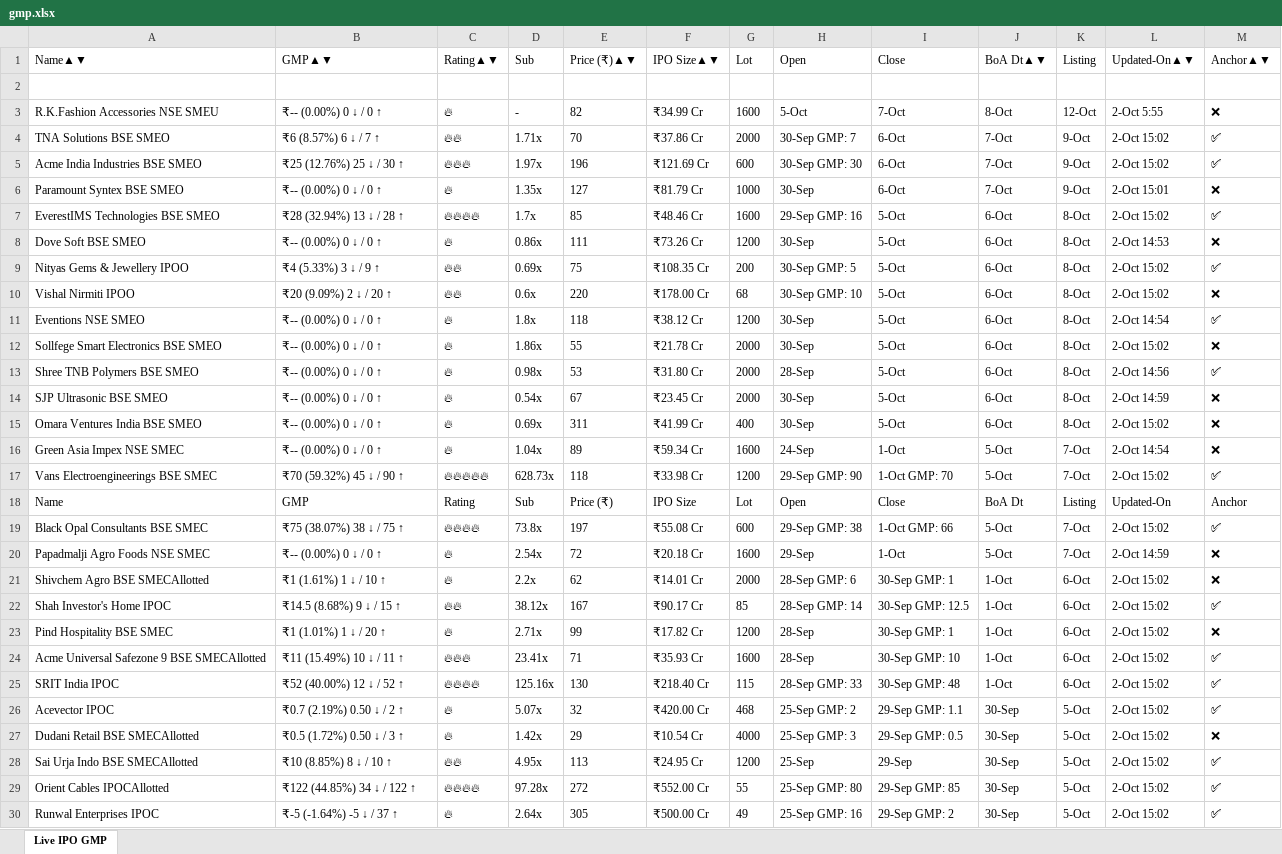
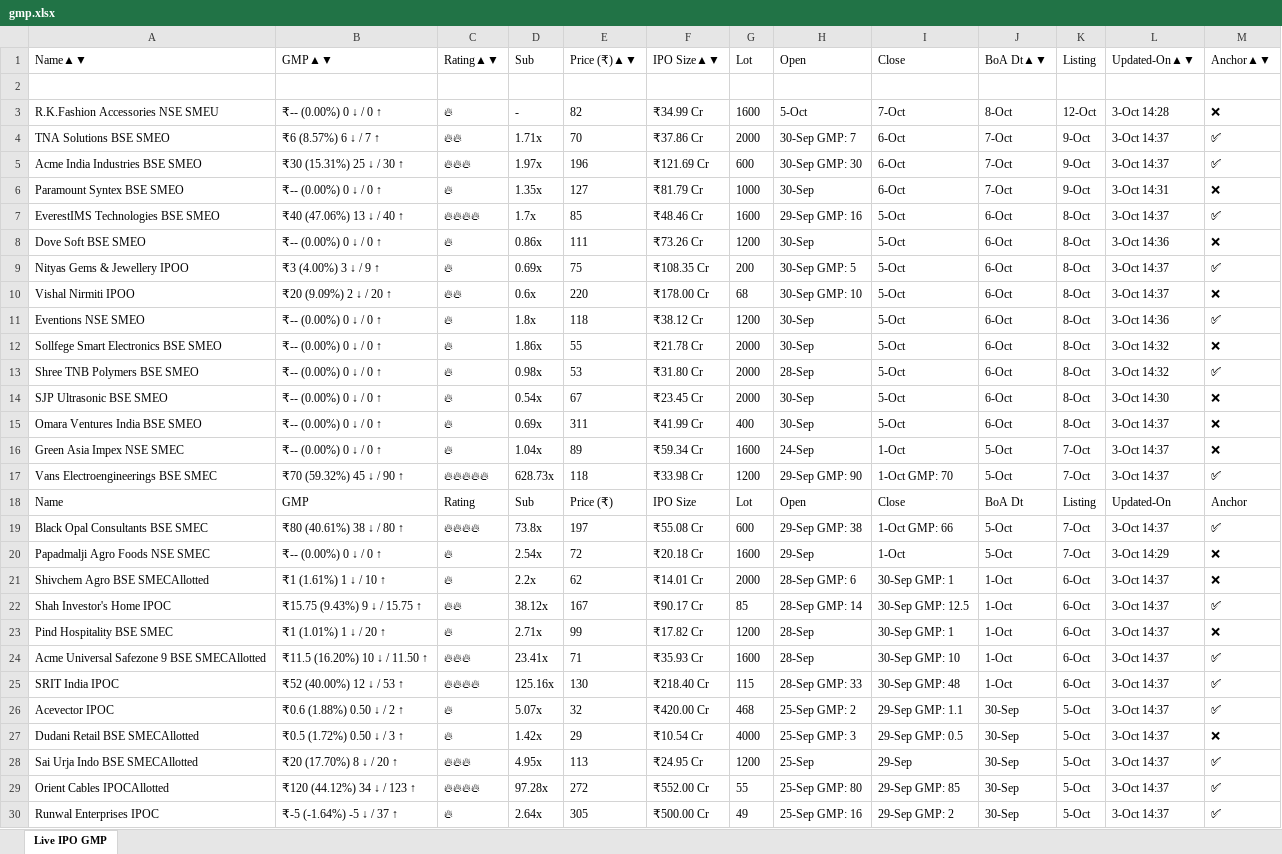
Before and after one commit to ayushpdkushwaha1/ipo-gmp-bot, an Excel workbook: files/gmp.xlsx, sheet Live IPO GMP, drawn as a sheet; only a part is shown; values as stored, in another font and other column widths than the file's, no borders; the diff covers the shown part only; the diff names each change by its address in the sheet, - before the commit and + after, or states it on an @@ line.

```diff
--- a/files/gmp.xlsx (sheet Live IPO GMP)
+++ b/files/gmp.xlsx (sheet Live IPO GMP)
-L3: 2-Oct 5:55
+L3: 3-Oct 14:28
-L4:L5: 2-Oct 15:02
+L4:L5: 3-Oct 14:37
-B5: ₹25 (12.76%) 25 ↓ / 30 ↑
+B5: ₹30 (15.31%) 25 ↓ / 30 ↑
-L6: 2-Oct 15:01
+L6: 3-Oct 14:31
-B7: ₹28 (32.94%) 13 ↓ / 28 ↑
+B7: ₹40 (47.06%) 13 ↓ / 40 ↑
-L7: 2-Oct 15:02
+L7: 3-Oct 14:37
-L8: 2-Oct 14:53
+L8: 3-Oct 14:36
-B9: ₹4 (5.33%) 3 ↓ / 9 ↑
+B9: ₹3 (4.00%) 3 ↓ / 9 ↑
-C9: 🔥🔥
+C9: 🔥
-L9:L10: 2-Oct 15:02
+L9:L10: 3-Oct 14:37
-L11: 2-Oct 14:54
+L11: 3-Oct 14:36
-L12: 2-Oct 15:02
+L12: 3-Oct 14:32
-L13: 2-Oct 14:56
+L13: 3-Oct 14:32
-L14: 2-Oct 14:59
+L14: 3-Oct 14:30
-L15: 2-Oct 15:02
+L15: 3-Oct 14:37
-L16: 2-Oct 14:54
+L16: 3-Oct 14:37
-L17: 2-Oct 15:02
+L17: 3-Oct 14:37
-B19: ₹75 (38.07%) 38 ↓ / 75 ↑
+B19: ₹80 (40.61%) 38 ↓ / 80 ↑
-L19: 2-Oct 15:02
+L19: 3-Oct 14:37
-L20: 2-Oct 14:59
+L20: 3-Oct 14:29
-L21:L30: 2-Oct 15:02
+L21:L30: 3-Oct 14:37
-B22: ₹14.5 (8.68%) 9 ↓ / 15 ↑
+B22: ₹15.75 (9.43%) 9 ↓ / 15.75 ↑
-B24: ₹11 (15.49%) 10 ↓ / 11 ↑
+B24: ₹11.5 (16.20%) 10 ↓ / 11.50 ↑
-B25: ₹52 (40.00%) 12 ↓ / 52 ↑
+B25: ₹52 (40.00%) 12 ↓ / 53 ↑
-B26: ₹0.7 (2.19%) 0.50 ↓ / 2 ↑
+B26: ₹0.6 (1.88%) 0.50 ↓ / 2 ↑
-B28: ₹10 (8.85%) 8 ↓ / 10 ↑
+B28: ₹20 (17.70%) 8 ↓ / 20 ↑
-C28: 🔥🔥
+C28: 🔥🔥🔥
-B29: ₹122 (44.85%) 34 ↓ / 122 ↑
+B29: ₹120 (44.12%) 34 ↓ / 123 ↑
```
Also changed, not shown: 4 edited cells elsewhere in this sheet, files/Mainboard_IPOs.xlsx, files/SME_IPOs.xlsx, 2 other files.
